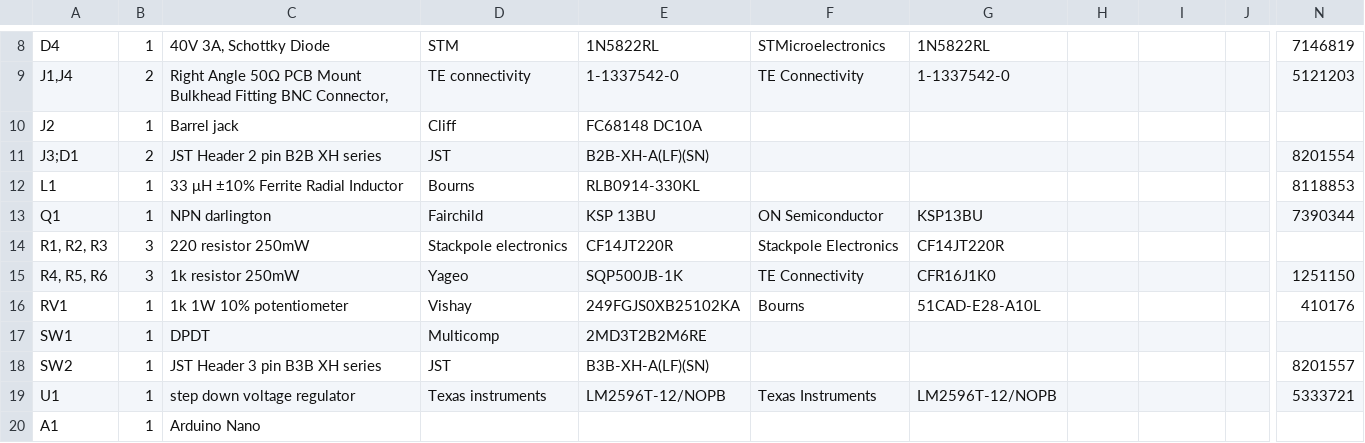
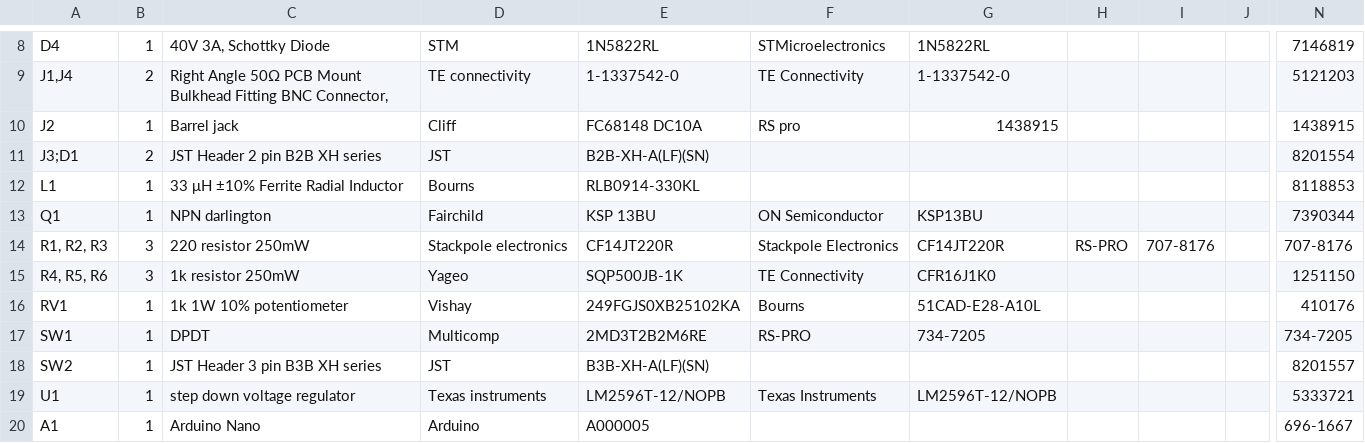
Before and after one commit to BadenLab/Openspritzer, a TSV file: 1-click-bom.tsv, drawn as a sheet; only a part is shown, gaps mark what is left out; the diff names each change by its address in the sheet, - before the commit and + after, or states it on an @@ line.

Commit message:
Update 1-click-bom.tsv

```diff
--- a/1-click-bom.tsv
+++ b/1-click-bom.tsv
-F10: (empty)
+F10: RS pro
-G10: (empty)
+G10: 1438915
-N10: (empty)
+N10: 1438915
-H14: (empty)
+H14: RS-PRO
-I14: (empty)
+I14: 707-8176
-N14: (empty)
+N14: 707-8176
-F17: (empty)
+F17: RS-PRO
-G17: (empty)
+G17: 734-7205
-N17: (empty)
+N17: 734-7205
-D20: (empty)
+D20: Arduino
-E20: (empty)
+E20: A000005
-N20: (empty)
+N20: 696-1667
```
